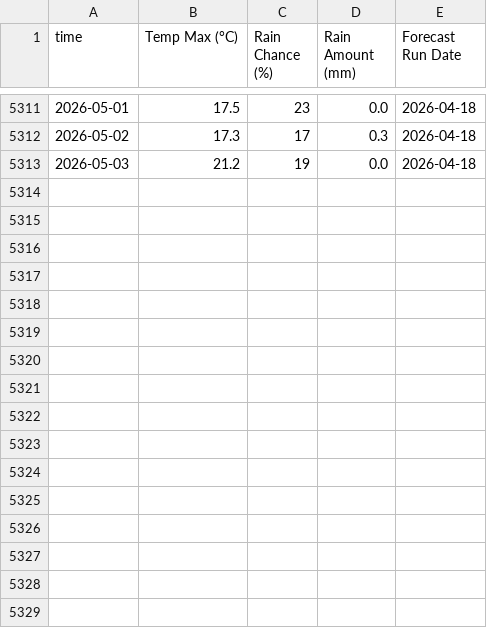
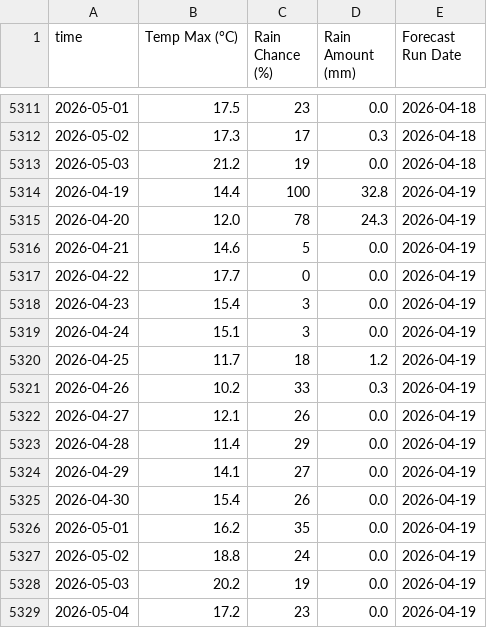
Before and after one commit to THDOOO/weather-forecast-automation, a CSV file: berlin_pankow_franzbucholz_weather_forecast.csv, drawn as a sheet; only a part is shown, gaps mark what is left out; the diff names each change by its address in the sheet, - before the commit and + after, or states it on an @@ line.

```diff
--- a/berlin_pankow_franzbucholz_weather_forecast.csv
+++ b/berlin_pankow_franzbucholz_weather_forecast.csv
+row 5314: 2026-04-19 | 14.4 | 100 | 32.8 | 2026-04-19
+row 5315: 2026-04-20 | 12.0 | 78 | 24.3 | 2026-04-19
+row 5316: 2026-04-21 | 14.6 | 5 | 0.0 | 2026-04-19
+row 5317: 2026-04-22 | 17.7 | 0 | 0.0 | 2026-04-19
+row 5318: 2026-04-23 | 15.4 | 3 | 0.0 | 2026-04-19
+row 5319: 2026-04-24 | 15.1 | 3 | 0.0 | 2026-04-19
+row 5320: 2026-04-25 | 11.7 | 18 | 1.2 | 2026-04-19
+row 5321: 2026-04-26 | 10.2 | 33 | 0.3 | 2026-04-19
+row 5322: 2026-04-27 | 12.1 | 26 | 0.0 | 2026-04-19
+row 5323: 2026-04-28 | 11.4 | 29 | 0.0 | 2026-04-19
+row 5324: 2026-04-29 | 14.1 | 27 | 0.0 | 2026-04-19
+row 5325: 2026-04-30 | 15.4 | 26 | 0.0 | 2026-04-19
+row 5326: 2026-05-01 | 16.2 | 35 | 0.0 | 2026-04-19
+row 5327: 2026-05-02 | 18.8 | 24 | 0.0 | 2026-04-19
+row 5328: 2026-05-03 | 20.2 | 19 | 0.0 | 2026-04-19
+row 5329: 2026-05-04 | 17.2 | 23 | 0.0 | 2026-04-19
```
